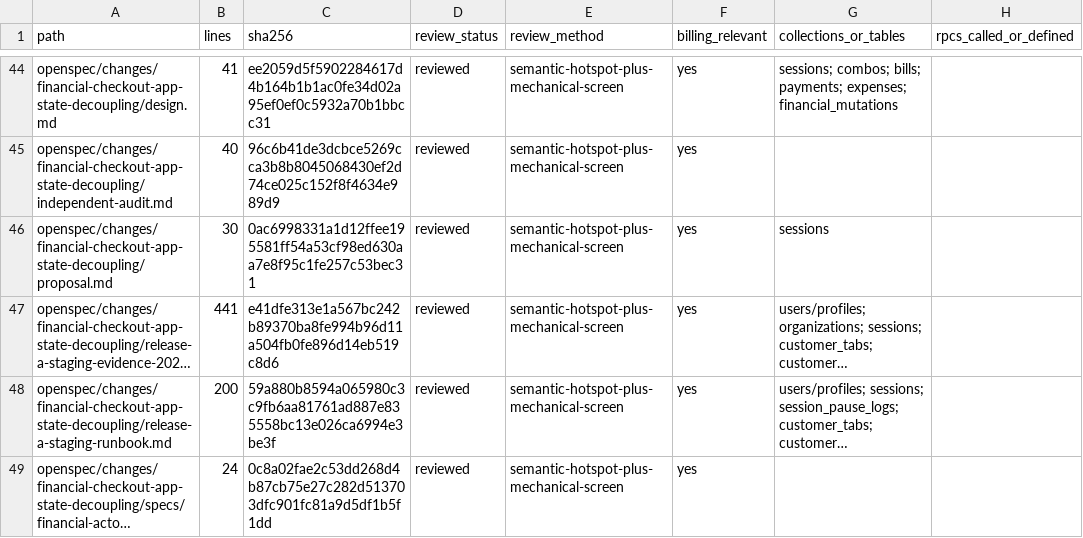
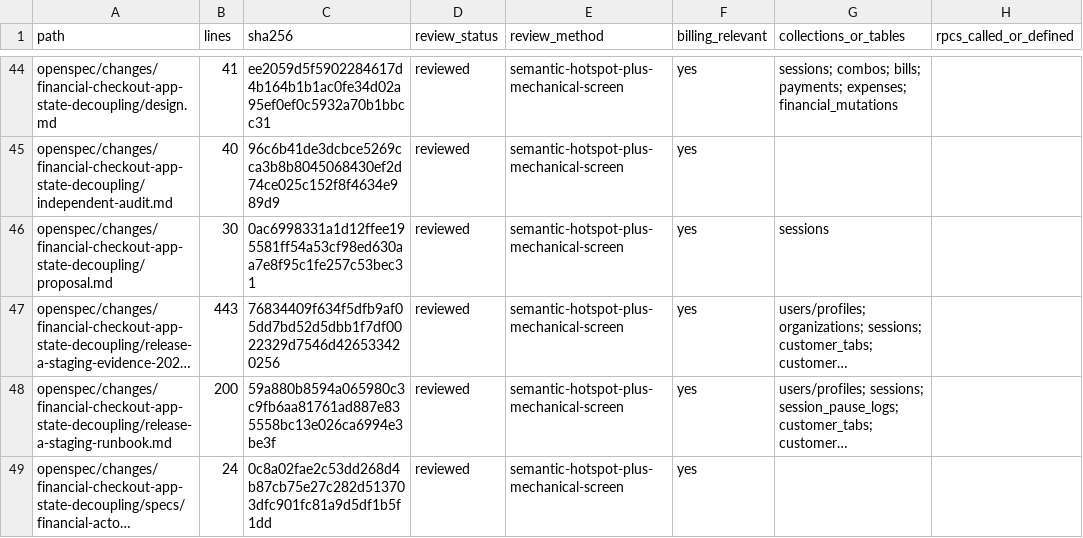
Before and after one commit to vippinn-ai/GP_Management, a CSV file: openspec/changes/financial-checkout-app-state-decoupling/review-manifest-files.csv, drawn as a sheet; only a part is shown, gaps mark what is left out; long unchanged cells end in …; the diff names each change by its address in the sheet, - before the commit and + after, or states it on an @@ line.

```diff
--- a/openspec/changes/financial-checkout-app-state-decoupling/review-manifest-files.csv
+++ b/openspec/changes/financial-checkout-app-state-decoupling/review-manifest-files.csv
-B47 (lines): 441
+B47 (lines): 443
-C47 (sha256): e41dfe313e1a567bc242b89370ba8fe994b96d11a504fb0fe896d14eb519c8d6
+C47 (sha256): 76834409f634f5dfb9af05dd7bd52d5dbb1f7df0022329d7546d426533420256
```
Also changed, not shown: 2 other files.
